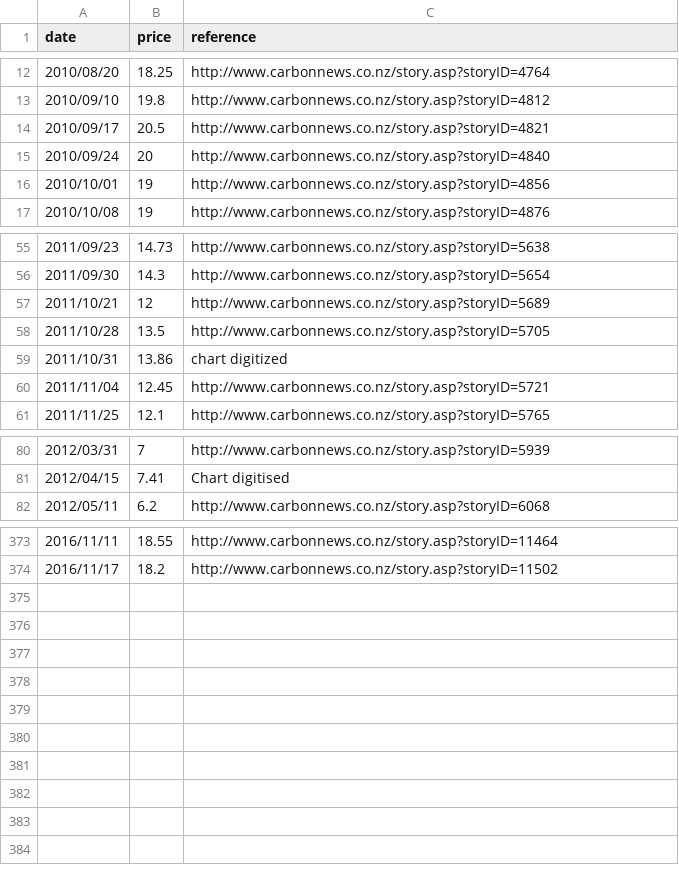
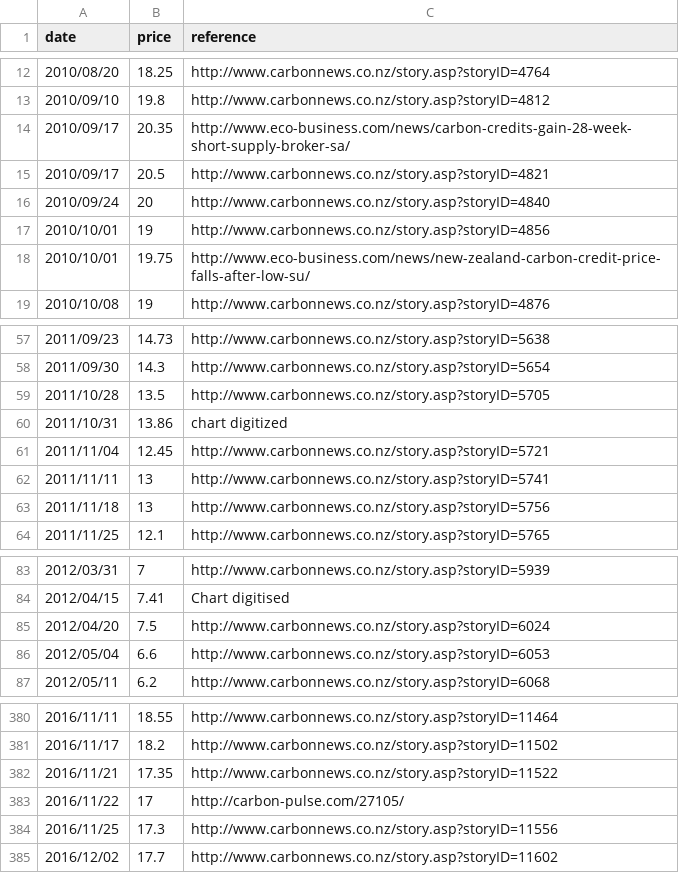
Before and after one commit to theecanmole/new-zealand-unit-nzu-emission-unit-prices-2010-to-2016, a CSV file: NZU-weekly-prices-data-2010-2016.csv, drawn as a sheet; only a part is shown, gaps mark what is left out; the diff covers the shown part only.

Commit message:
new data
new data 2016-12-03

```diff
--- a/NZU-weekly-prices-data-2010-2016.csv
+++ b/NZU-weekly-prices-data-2010-2016.csv
@@ -13,2 +13,3 @@ date,price,reference
 2010/09/10,19.8,http://www.carbonnews.co.nz/story.asp?storyID=4812
+2010/09/17,20.35,http://www.eco-business.com/news/carbon-credits-gain-28-week-short-supply-broker-sa/
 2010/09/17,20.5,http://www.carbonnews.co.nz/story.asp?storyID=4821
@@ -16,2 +17,3 @@ date,price,reference
 2010/10/01,19,http://www.carbonnews.co.nz/story.asp?storyID=4856
+2010/10/01,19.75,http://www.eco-business.com/news/new-zealand-carbon-credit-price-falls-after-low-su/
 2010/10/08,19,http://www.carbonnews.co.nz/story.asp?storyID=4876
@@ -56,3 +58,2 @@ date,price,reference
 2011/09/30,14.3,http://www.carbonnews.co.nz/story.asp?storyID=5654
-2011/10/21,12,http://www.carbonnews.co.nz/story.asp?storyID=5689
 2011/10/28,13.5,http://www.carbonnews.co.nz/story.asp?storyID=5705
@@ -60,2 +61,4 @@ date,price,reference
 2011/11/04,12.45,http://www.carbonnews.co.nz/story.asp?storyID=5721
+2011/11/11,13,http://www.carbonnews.co.nz/story.asp?storyID=5741
+2011/11/18,13,http://www.carbonnews.co.nz/story.asp?storyID=5756
 2011/11/25,12.1,http://www.carbonnews.co.nz/story.asp?storyID=5765
@@ -81,2 +84,4 @@ date,price,reference
 2012/04/15,7.41,"Chart digitised"
+2012/04/20,7.5,http://www.carbonnews.co.nz/story.asp?storyID=6024
+2012/05/04,6.6,http://www.carbonnews.co.nz/story.asp?storyID=6053
 2012/05/11,6.2,http://www.carbonnews.co.nz/story.asp?storyID=6068
@@ -374 +381,5 @@ date,price,reference
 2016/11/17,18.2,http://www.carbonnews.co.nz/story.asp?storyID=11502
+2016/11/21,17.35,http://www.carbonnews.co.nz/story.asp?storyID=11522
+2016/11/22,17,http://carbon-pulse.com/27105/
+2016/11/25,17.3,http://www.carbonnews.co.nz/story.asp?storyID=11556
+2016/12/02,17.7,http://www.carbonnews.co.nz/story.asp?storyID=11602
```
Also changed, not shown: 2 added rows and 3 edited cells elsewhere in this file, nzu-month-price-2010-2016.csv, 3 other files.
